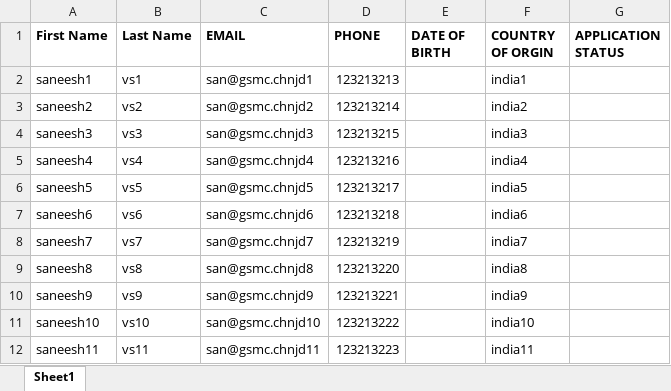
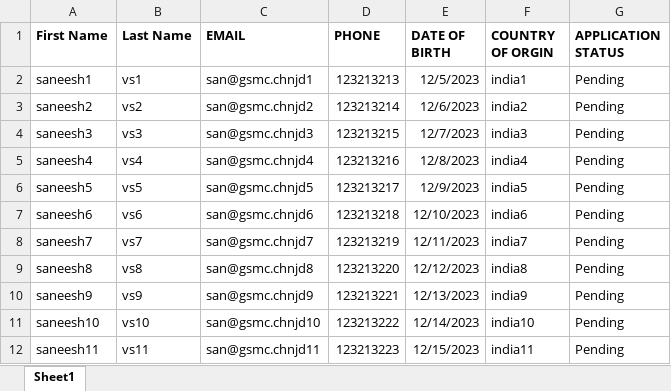
Before and after one commit to Vaishnav-Vijayan07/scholar_cred, an Excel workbook: public/excel/StudentData.xlsx, sheet Sheet1, drawn as a sheet; values as stored, in another font and other column widths than the file's, no borders; charts and pictures not drawn; the diff names each change by its address in the sheet, - before the commit and + after, or states it on an @@ line.

Commit message:
Setup student screen in multiple logins

```diff
--- a/public/excel/StudentData.xlsx (sheet Sheet1)
+++ b/public/excel/StudentData.xlsx (sheet Sheet1)
-E2 (DATE OF BIRTH): (empty)
+E2 (DATE OF BIRTH): 12/5/2023
-G2:G12 (APPLICATION STATUS): (empty)
+G2:G12 (APPLICATION STATUS): Pending
-E3 (DATE OF BIRTH): (empty)
+E3 (DATE OF BIRTH): 12/6/2023
-E4 (DATE OF BIRTH): (empty)
+E4 (DATE OF BIRTH): 12/7/2023
-E5 (DATE OF BIRTH): (empty)
+E5 (DATE OF BIRTH): 12/8/2023
-E6 (DATE OF BIRTH): (empty)
+E6 (DATE OF BIRTH): 12/9/2023
-E7 (DATE OF BIRTH): (empty)
+E7 (DATE OF BIRTH): 12/10/2023
-E8 (DATE OF BIRTH): (empty)
+E8 (DATE OF BIRTH): 12/11/2023
-E9 (DATE OF BIRTH): (empty)
+E9 (DATE OF BIRTH): 12/12/2023
-E10 (DATE OF BIRTH): (empty)
+E10 (DATE OF BIRTH): 12/13/2023
-E11 (DATE OF BIRTH): (empty)
+E11 (DATE OF BIRTH): 12/14/2023
-E12 (DATE OF BIRTH): (empty)
+E12 (DATE OF BIRTH): 12/15/2023
```
Also changed, not shown: charts or pictures, 16 other files.
